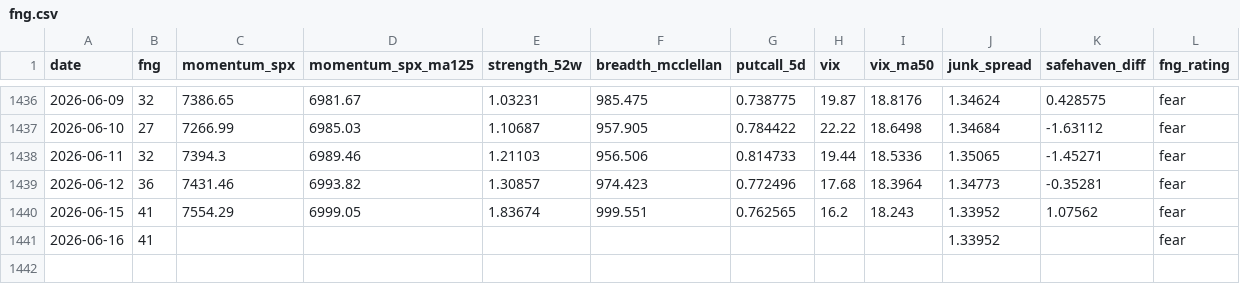
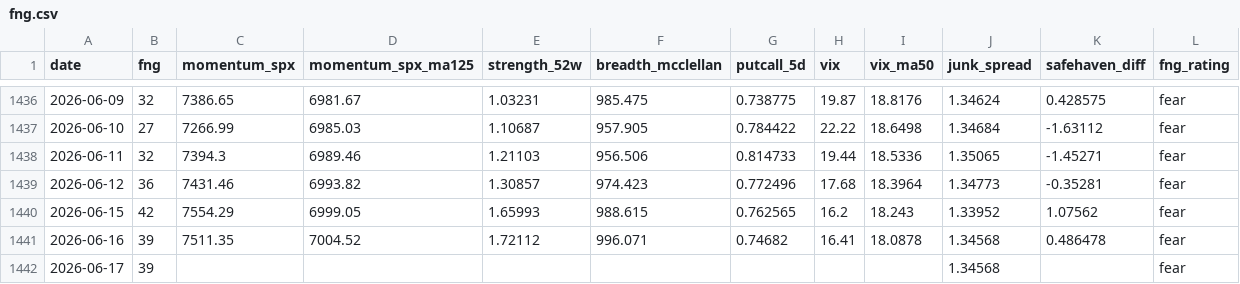
Before and after one commit to phainia/notification, a CSV file: data/macro/fng.csv, drawn as a sheet; only a part is shown, gaps mark what is left out.

```diff
--- a/data/macro/fng.csv
+++ b/data/macro/fng.csv
@@ -1439,3 +1439,4 @@ date,fng,momentum_spx,momentum_spx_ma125,strength_52w,breadth_mcclellan,putcall_
 2026-06-12,36,7431.46,6993.82,1.30857,974.423,0.772496,17.68,18.3964,1.34773,-0.35281,fear
-2026-06-15,41,7554.29,6999.05,1.83674,999.551,0.762565,16.2,18.243,1.33952,1.07562,fear
-2026-06-16,41,,,,,,,,1.33952,,fear
+2026-06-15,42,7554.29,6999.05,1.65993,988.615,0.762565,16.2,18.243,1.33952,1.07562,fear
+2026-06-16,39,7511.35,7004.52,1.72112,996.071,0.74682,16.41,18.0878,1.34568,0.486478,fear
+2026-06-17,39,,,,,,,,1.34568,,fear
```
Also changed, not shown: data/macro/breadth.csv, data/tickers/GLD.csv, 41 other files.
